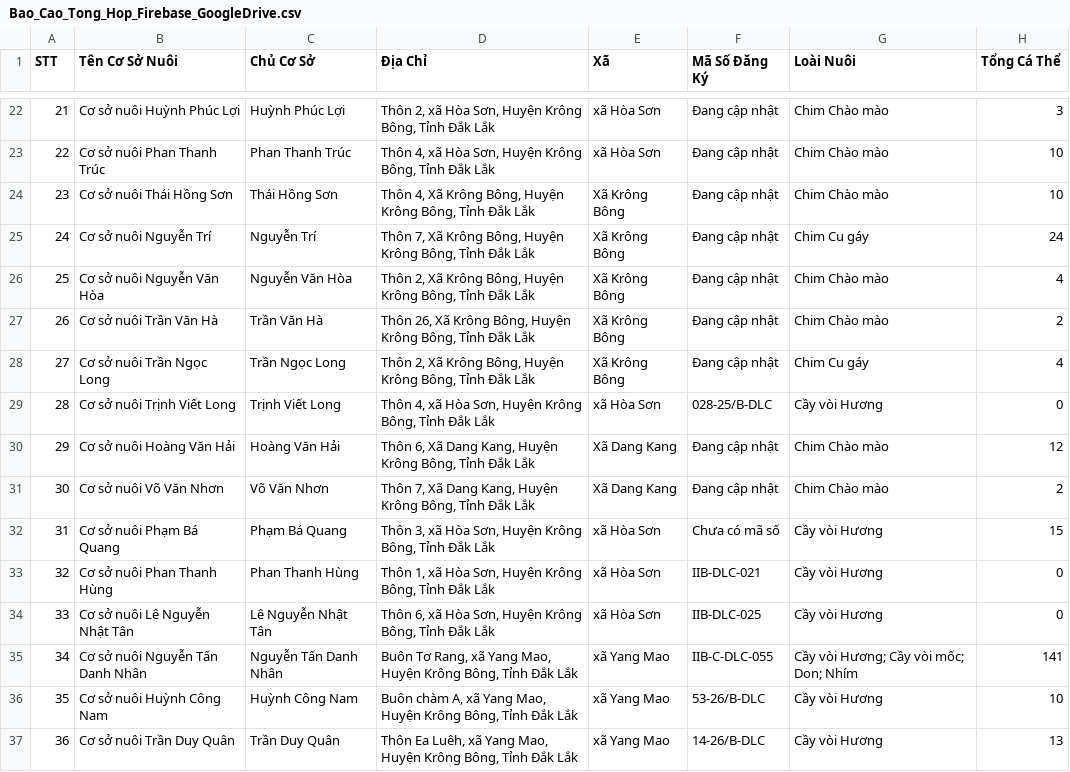
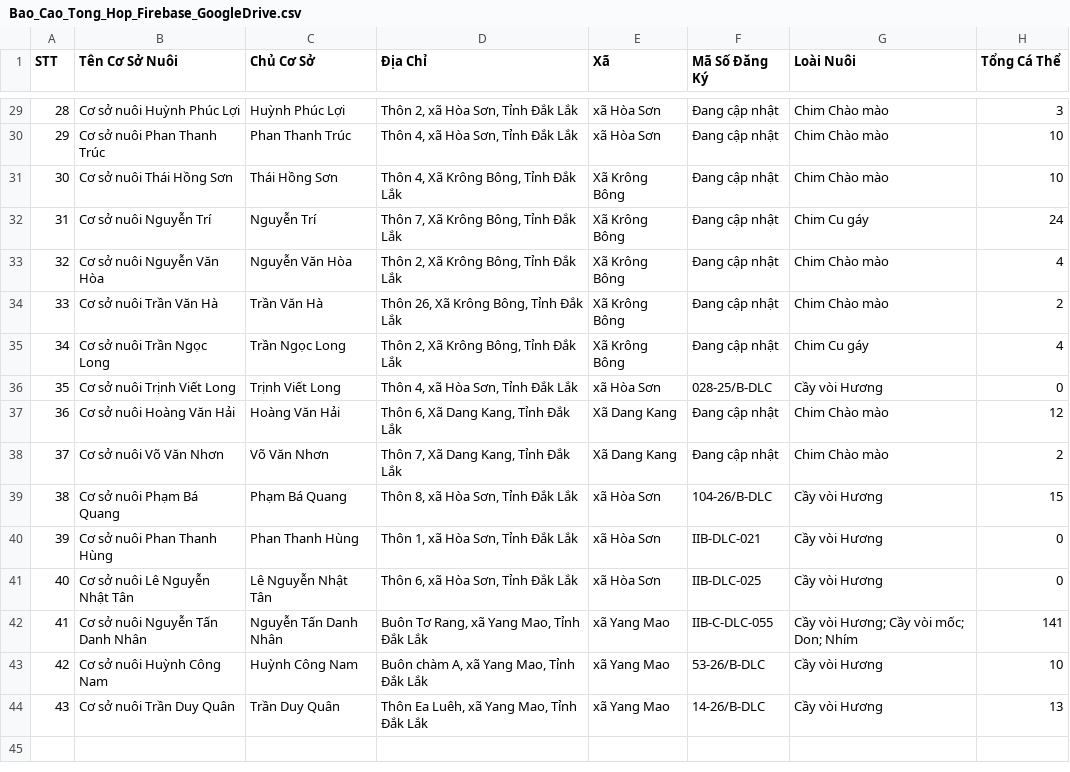
Before and after one commit to quanlydongvat/dvhd, a CSV file: docs/Bao_Cao_Tong_Hop_Firebase_GoogleDrive.csv, drawn as a sheet; only a part is shown, gaps mark what is left out; addresses are those after the commit; the diff covers the shown part only; the diff names each change by its address in the sheet, - before the commit and + after, or states it on an @@ line.

```diff
--- a/docs/Bao_Cao_Tong_Hop_Firebase_GoogleDrive.csv
+++ b/docs/Bao_Cao_Tong_Hop_Firebase_GoogleDrive.csv
@@ column A (STT) renumbered from row 12 down @@
-D29 (Địa Chỉ): Thôn 2, xã Hòa Sơn, Huyện Krông Bông, Tỉnh Đắk Lắk
+D29 (Địa Chỉ): Thôn 2, xã Hòa Sơn, Tỉnh Đắk Lắk
-D30 (Địa Chỉ): Thôn 4, xã Hòa Sơn, Huyện Krông Bông, Tỉnh Đắk Lắk
+D30 (Địa Chỉ): Thôn 4, xã Hòa Sơn, Tỉnh Đắk Lắk
-D31 (Địa Chỉ): Thôn 4, Xã Krông Bông, Huyện Krông Bông, Tỉnh Đắk Lắk
+D31 (Địa Chỉ): Thôn 4, Xã Krông Bông, Tỉnh Đắk Lắk
-D32 (Địa Chỉ): Thôn 7, Xã Krông Bông, Huyện Krông Bông, Tỉnh Đắk Lắk
+D32 (Địa Chỉ): Thôn 7, Xã Krông Bông, Tỉnh Đắk Lắk
-D33 (Địa Chỉ): Thôn 2, Xã Krông Bông, Huyện Krông Bông, Tỉnh Đắk Lắk
+D33 (Địa Chỉ): Thôn 2, Xã Krông Bông, Tỉnh Đắk Lắk
-D34 (Địa Chỉ): Thôn 26, Xã Krông Bông, Huyện Krông Bông, Tỉnh Đắk Lắk
+D34 (Địa Chỉ): Thôn 26, Xã Krông Bông, Tỉnh Đắk Lắk
-D35 (Địa Chỉ): Thôn 2, Xã Krông Bông, Huyện Krông Bông, Tỉnh Đắk Lắk
+D35 (Địa Chỉ): Thôn 2, Xã Krông Bông, Tỉnh Đắk Lắk
-D36 (Địa Chỉ): Thôn 4, xã Hòa Sơn, Huyện Krông Bông, Tỉnh Đắk Lắk
+D36 (Địa Chỉ): Thôn 4, xã Hòa Sơn, Tỉnh Đắk Lắk
-D37 (Địa Chỉ): Thôn 6, Xã Dang Kang, Huyện Krông Bông, Tỉnh Đắk Lắk
+D37 (Địa Chỉ): Thôn 6, Xã Dang Kang, Tỉnh Đắk Lắk
-D38 (Địa Chỉ): Thôn 7, Xã Dang Kang, Huyện Krông Bông, Tỉnh Đắk Lắk
+D38 (Địa Chỉ): Thôn 7, Xã Dang Kang, Tỉnh Đắk Lắk
-D39 (Địa Chỉ): Thôn 3, xã Hòa Sơn, Huyện Krông Bông, Tỉnh Đắk Lắk
+D39 (Địa Chỉ): Thôn 8, xã Hòa Sơn, Tỉnh Đắk Lắk
-F39 (Mã Số Đăng Ký): Chưa có mã số
+F39 (Mã Số Đăng Ký): 104-26/B-DLC
-D40 (Địa Chỉ): Thôn 1, xã Hòa Sơn, Huyện Krông Bông, Tỉnh Đắk Lắk
+D40 (Địa Chỉ): Thôn 1, xã Hòa Sơn, Tỉnh Đắk Lắk
-D41 (Địa Chỉ): Thôn 6, xã Hòa Sơn, Huyện Krông Bông, Tỉnh Đắk Lắk
+D41 (Địa Chỉ): Thôn 6, xã Hòa Sơn, Tỉnh Đắk Lắk
-D42 (Địa Chỉ): …Yang Mao, Huyện Krông Bông, Tỉnh Đắk…
+D42 (Địa Chỉ): …Yang Mao, Tỉnh Đắk…
-D43 (Địa Chỉ): …Yang Mao, Huyện Krông Bông, Tỉnh Đắk…
+D43 (Địa Chỉ): …Yang Mao, Tỉnh Đắk…
-D44 (Địa Chỉ): …Yang Mao, Huyện Krông Bông, Tỉnh Đắk…
+D44 (Địa Chỉ): …Yang Mao, Tỉnh Đắk…
```
Also changed, not shown: 8 added rows, 1 removed row and 20 edited cells elsewhere in this file, 7 other files.
